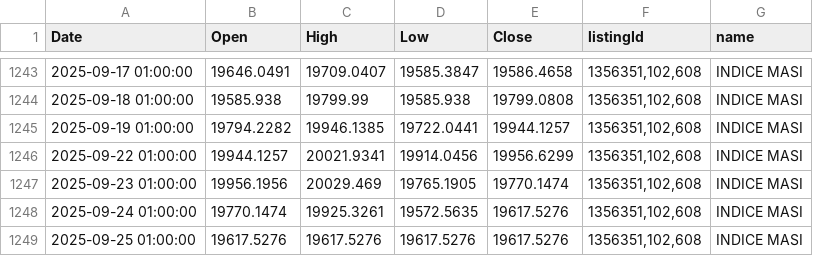
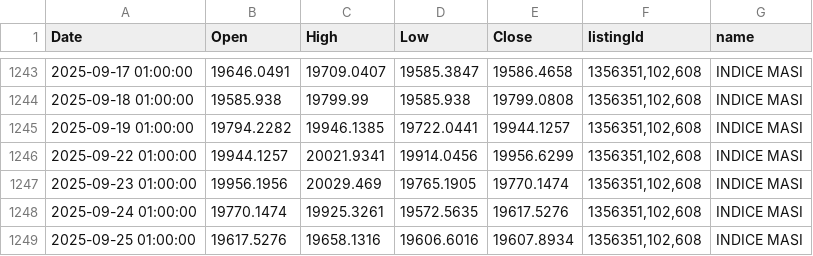
Before and after one commit to neetora/stremlitst, a CSV file: masi_series.csv, drawn as a sheet; only a part is shown, gaps mark what is left out.

```diff
--- a/masi_series.csv
+++ b/masi_series.csv
@@ -1248,2 +1248,2 @@ Date,Open,High,Low,Close,listingId,name
 2025-09-24 01:00:00,19770.1474,19925.3261,19572.5635,19617.5276,"1356351,102,608",INDICE MASI
-2025-09-25 01:00:00,19617.5276,19617.5276,19617.5276,19617.5276,"1356351,102,608",INDICE MASI
+2025-09-25 01:00:00,19617.5276,19658.1316,19606.6016,19607.8934,"1356351,102,608",INDICE MASI
```
Also changed, not shown: listing_directory.csv.
